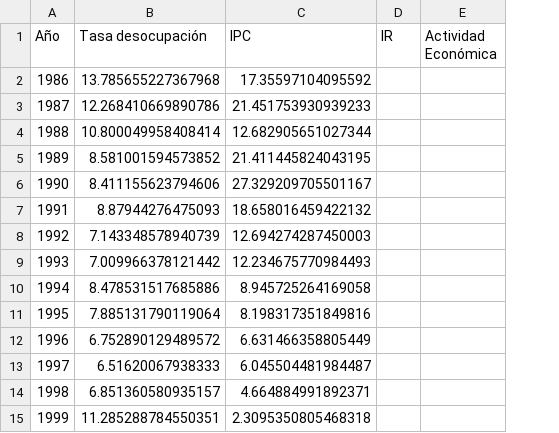
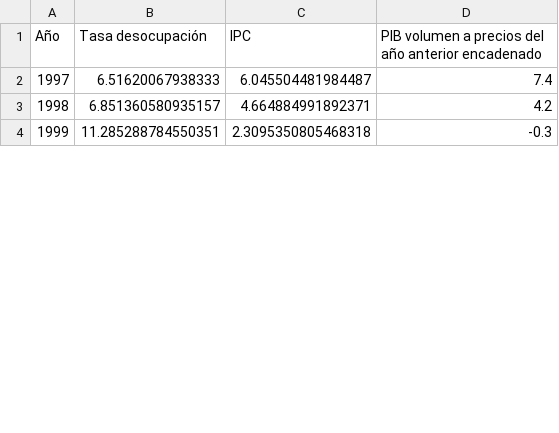
Before and after one commit to alejandrohenriquezr/curva_phillips, a CSV file: datos/datos_anualizados.csv, drawn as a sheet; only a part is shown; removed rows and columns are numbered as before the commit, all else as after; the diff names each change by its address in the sheet, - before the commit and + after, or states it on an @@ line.

Commit message:
Actualiza tabla anual con PIB 1997-2025 sin IR

```diff
--- a/datos/datos_anualizados.csv
+++ b/datos/datos_anualizados.csv
-column D (IR), empty
-column E (Actividad Económica), empty
+column D, rows 1-4: PIB volumen a precios del año anterior encadenado | 7.4 | 4.2 | -0.3
-row 2: 1986 | 13.785655227367968 | 17.35597104095592
-row 3: 1987 | 12.268410669890786 | 21.451753930939233
-row 4: 1988 | 10.800049958408414 | 12.682905651027344
-row 5: 1989 | 8.581001594573852 | 21.411445824043195
-row 6: 1990 | 8.411155623794606 | 27.329209705501167
-row 7: 1991 | 8.87944276475093 | 18.658016459422132
-row 8: 1992 | 7.143348578940739 | 12.694274287450003
-row 9: 1993 | 7.009966378121442 | 12.234675770984493
-row 10: 1994 | 8.478531517685886 | 8.945725264169058
-row 11: 1995 | 7.885131790119064 | 8.198317351849816
-row 12: 1996 | 6.752890129489572 | 6.631466358805449
```
